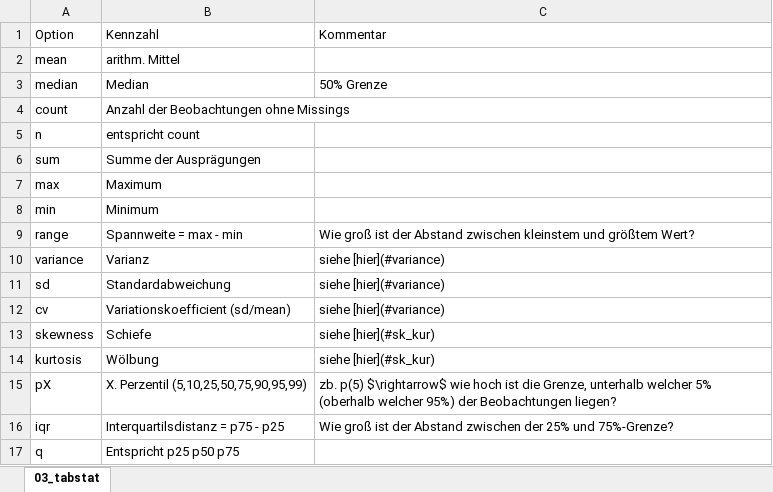
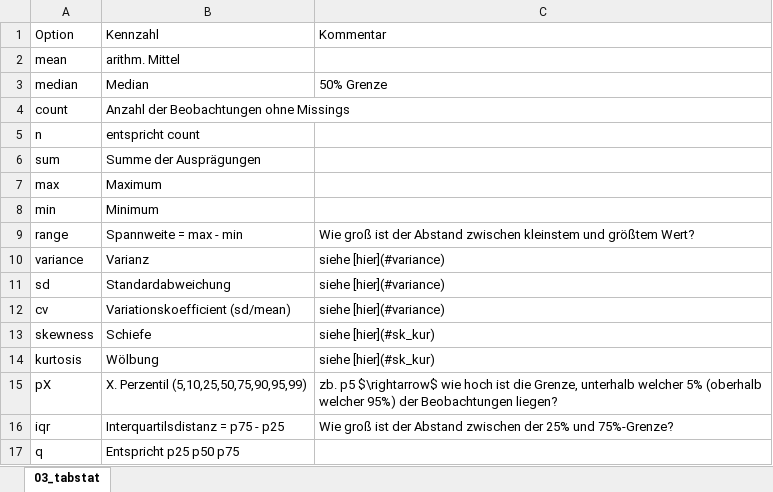
Before and after one commit to filius23/Stata_Skript, an Excel workbook: 03_tabstat.xlsx, sheet 03_tabstat, drawn as a sheet; values as stored, in another font and other column widths than the file's, no borders; the diff names each change by its address in the sheet, - before the commit and + after, or states it on an @@ line.

```diff
--- a/03_tabstat.xlsx (sheet 03_tabstat)
+++ b/03_tabstat.xlsx (sheet 03_tabstat)
-C15: zb. p(5) $\rightarrow$ wie…
+C15: zb. p5 $\rightarrow$ wie…
```
Also changed, not shown: 6 other files.
